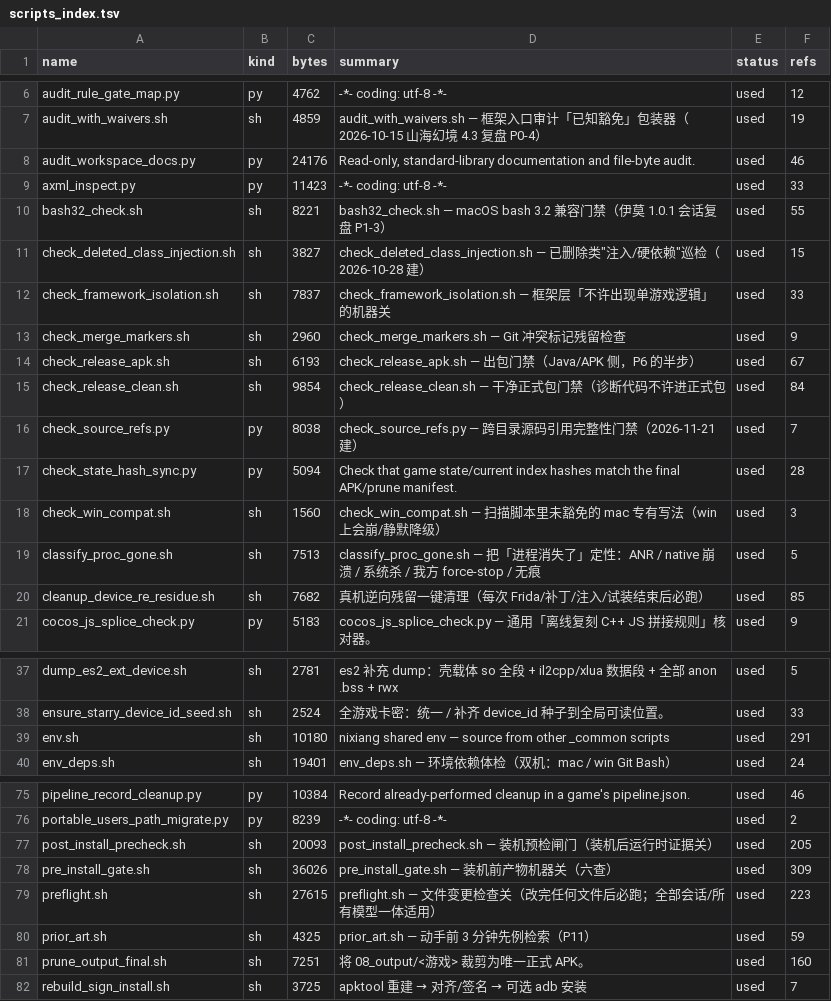
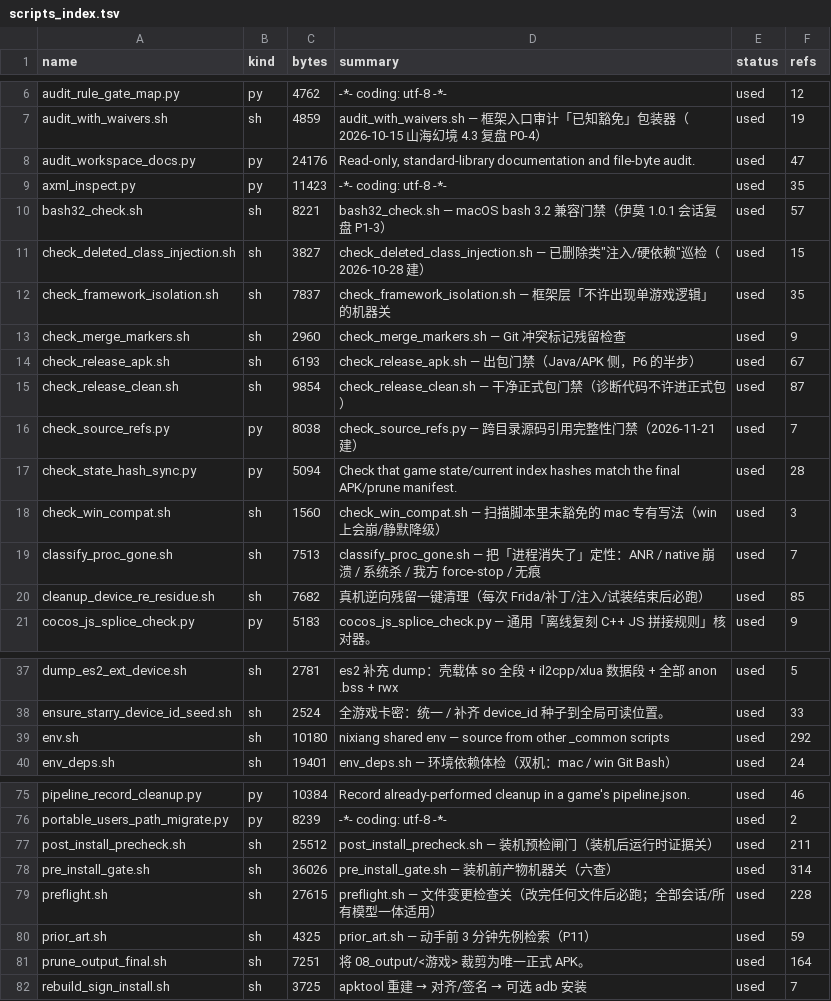
Before and after one commit to Aliang369/nixiang, a TSV file: 04_scripts/_common/scripts_index.tsv, drawn as a sheet; only a part is shown, gaps mark what is left out; the diff covers the shown part only.

```diff
--- a/04_scripts/_common/scripts_index.tsv
+++ b/04_scripts/_common/scripts_index.tsv
@@ -7,10 +7,10 @@ audit_rule_gate_map.py	py	4762	-*- coding: utf-8 -*-	used	12
 audit_with_waivers.sh	sh	4859	audit_with_waivers.sh — 框架入口审计「已知豁免」包装器（2026-10-15 山海幻境 4.3 复盘 P0-4）	used	19
-audit_workspace_docs.py	py	24176	Read-only, standard-library documentation and file-byte audit.	used	46
-axml_inspect.py	py	11423	-*- coding: utf-8 -*-	used	33
-bash32_check.sh	sh	8221	bash32_check.sh — macOS bash 3.2 兼容门禁（伊莫 1.0.1 会话复盘 P1-3）	used	55
+audit_workspace_docs.py	py	24176	Read-only, standard-library documentation and file-byte audit.	used	47
+axml_inspect.py	py	11423	-*- coding: utf-8 -*-	used	35
+bash32_check.sh	sh	8221	bash32_check.sh — macOS bash 3.2 兼容门禁（伊莫 1.0.1 会话复盘 P1-3）	used	57
 check_deleted_class_injection.sh	sh	3827	check_deleted_class_injection.sh — 已删除类"注入/硬依赖"巡检（2026-10-28 建）	used	15
-check_framework_isolation.sh	sh	7837	check_framework_isolation.sh — 框架层「不许出现单游戏逻辑」的机器关	used	33
+check_framework_isolation.sh	sh	7837	check_framework_isolation.sh — 框架层「不许出现单游戏逻辑」的机器关	used	35
 check_merge_markers.sh	sh	2960	check_merge_markers.sh — Git 冲突标记残留检查	used	9
 check_release_apk.sh	sh	6193	check_release_apk.sh — 出包门禁（Java/APK 侧，P6 的半步）	used	67
-check_release_clean.sh	sh	9854	check_release_clean.sh — 干净正式包门禁（诊断代码不许进正式包）	used	84
+check_release_clean.sh	sh	9854	check_release_clean.sh — 干净正式包门禁（诊断代码不许进正式包）	used	87
 check_source_refs.py	py	8038	check_source_refs.py — 跨目录源码引用完整性门禁（2026-11-21 建）	used	7
@@ -18,3 +18,3 @@ check_state_hash_sync.py	py	5094	Check that game state/current index hashes matc
 check_win_compat.sh	sh	1560	check_win_compat.sh — 扫描脚本里未豁免的 mac 专有写法（win 上会崩/静默降级）	used	3
-classify_proc_gone.sh	sh	7513	classify_proc_gone.sh — 把「进程消失了」定性：ANR / native 崩溃 / 系统杀 / 我方 force-stop / 无痕	used	5
+classify_proc_gone.sh	sh	7513	classify_proc_gone.sh — 把「进程消失了」定性：ANR / native 崩溃 / 系统杀 / 我方 force-stop / 无痕	used	7
 cleanup_device_re_residue.sh	sh	7682	真机逆向残留一键清理（每次 Frida/补丁/注入/试装结束后必跑）	used	85
@@ -38,3 +38,3 @@ dump_es2_ext_device.sh	sh	2781	es2 补充 dump：壳载体 so 全段 + il2cpp/xl
 ensure_starry_device_id_seed.sh	sh	2524	全游戏卡密：统一 / 补齐 device_id 种子到全局可读位置。	used	33
-env.sh	sh	10180	nixiang shared env — source from other _common scripts	used	291
+env.sh	sh	10180	nixiang shared env — source from other _common scripts	used	292
 env_deps.sh	sh	19401	env_deps.sh — 环境依赖体检（双机：mac / win Git Bash）	used	24
@@ -76,7 +76,7 @@ pipeline_record_cleanup.py	py	10384	Record already-performed cleanup in a game's
 portable_users_path_migrate.py	py	8239	-*- coding: utf-8 -*-	used	2
-post_install_precheck.sh	sh	20093	post_install_precheck.sh — 装机预检闸门（装机后运行时证据关）	used	205
-pre_install_gate.sh	sh	36026	pre_install_gate.sh — 装机前产物机器关（六查）	used	309
-preflight.sh	sh	27615	preflight.sh — 文件变更检查关（改完任何文件后必跑；全部会话/所有模型一体适用）	used	223
+post_install_precheck.sh	sh	25512	post_install_precheck.sh — 装机预检闸门（装机后运行时证据关）	used	211
+pre_install_gate.sh	sh	36026	pre_install_gate.sh — 装机前产物机器关（六查）	used	314
+preflight.sh	sh	27615	preflight.sh — 文件变更检查关（改完任何文件后必跑；全部会话/所有模型一体适用）	used	228
 prior_art.sh	sh	4325	prior_art.sh — 动手前 3 分钟先例检索（P11）	used	59
-prune_output_final.sh	sh	7251	将 08_output/<游戏> 裁剪为唯一正式 APK。	used	160
+prune_output_final.sh	sh	7251	将 08_output/<游戏> 裁剪为唯一正式 APK。	used	164
 rebuild_sign_install.sh	sh	3725	apktool 重建 → 对齐/签名 → 可选 adb 安装	used	7
```
Also changed, not shown: 5 edited cells elsewhere in this file, 5 other files.
